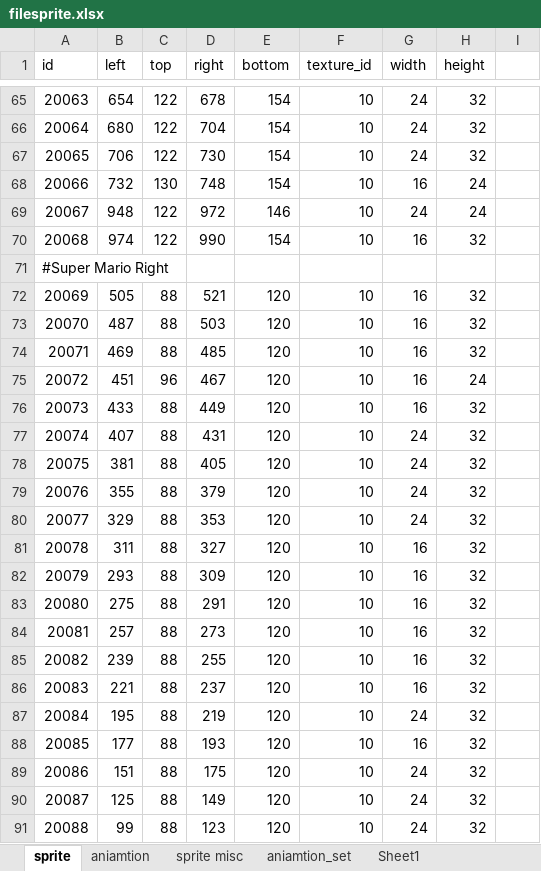
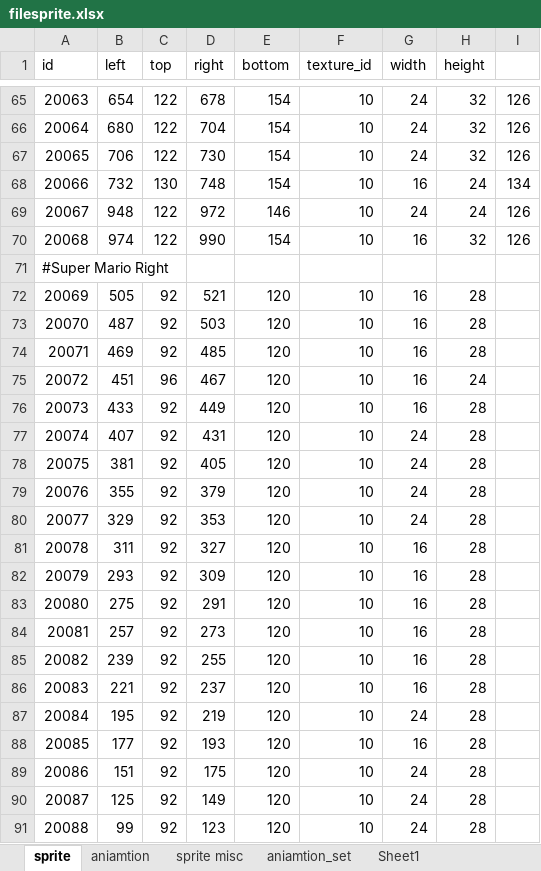
Before and after one commit to minhtuan97/GameSuperMarioBros3, an Excel workbook: filesprite.xlsx, sheet sprite, drawn as a sheet; only a part is shown, gaps mark what is left out; values as stored, in another font and other column widths than the file's, no borders; the diff covers the shown part only; the diff names each change by its address in the sheet, - before the commit and + after, or states it on an @@ line.

```diff
--- a/filesprite.xlsx (sheet sprite)
+++ b/filesprite.xlsx (sheet sprite)
-I65:I67: (empty)
+I65:I67: 126
-I68: (empty)
+I68: 134
-I69:I70: (empty)
+I69:I70: 126
-C72:C74 (top): 88
+C72:C74 (top): 92
-H72:H74 (height): 32
+H72:H74 (height): 28
-C76:C91 (top): 88
+C76:C91 (top): 92
-H76:H91 (height): 32
+H76:H91 (height): 28
```
Also changed, not shown: 63 edited cells elsewhere in this sheet, sheet sprite misc, 15 other files.
